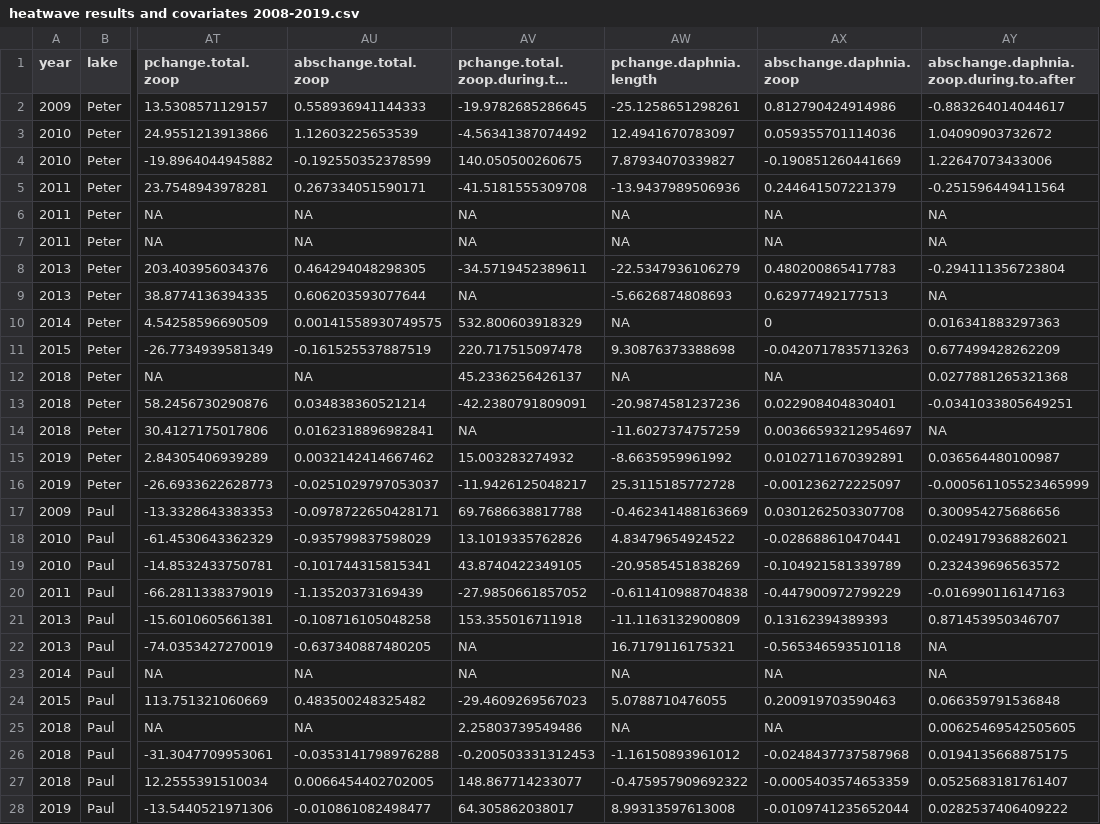
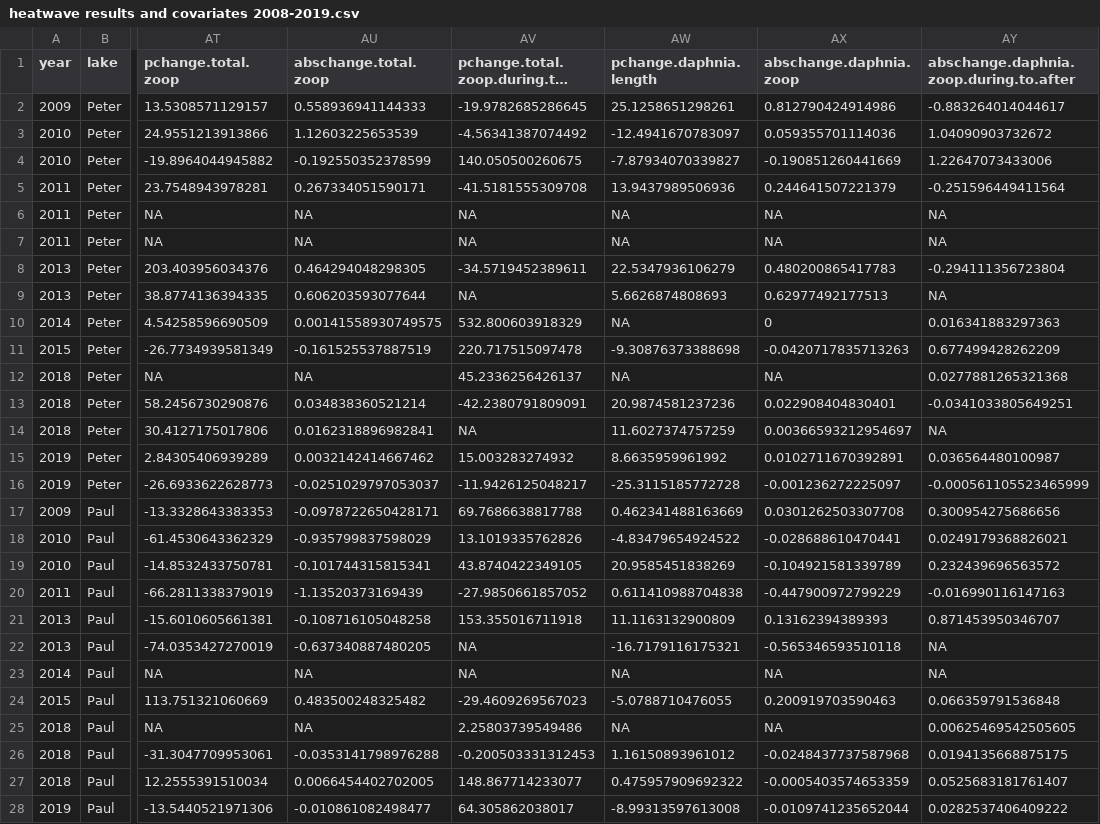
Before and after one commit to dkszydlowski/north_temperate_heatwaves, a CSV file: formatted data/FINAL DATA FOR PUBLICATION/heatwave results and covariates 2008-2019.csv, drawn as a sheet; only a part is shown, gaps mark what is left out; long unchanged cells end in …; the diff covers the shown part only; the diff names each change by its address in the sheet, - before the commit and + after, or states it on an @@ line.

```diff
--- a/formatted data/FINAL DATA FOR PUBLICATION/heatwave results and covariates 2008-2019.csv
+++ b/formatted data/FINAL DATA FOR PUBLICATION/heatwave results and covariates 2008-2019.csv
-AW2 (pchange.daphnia.length): -25.1258651298261
+AW2 (pchange.daphnia.length): 25.1258651298261
-AW3 (pchange.daphnia.length): 12.4941670783097
+AW3 (pchange.daphnia.length): -12.4941670783097
-AW4 (pchange.daphnia.length): 7.87934070339827
+AW4 (pchange.daphnia.length): -7.87934070339827
-AW5 (pchange.daphnia.length): -13.9437989506936
+AW5 (pchange.daphnia.length): 13.9437989506936
-AW8 (pchange.daphnia.length): -22.5347936106279
+AW8 (pchange.daphnia.length): 22.5347936106279
-AW9 (pchange.daphnia.length): -5.6626874808693
+AW9 (pchange.daphnia.length): 5.6626874808693
-AW11 (pchange.daphnia.length): 9.30876373388698
+AW11 (pchange.daphnia.length): -9.30876373388698
-AW13 (pchange.daphnia.length): -20.9874581237236
+AW13 (pchange.daphnia.length): 20.9874581237236
-AW14 (pchange.daphnia.length): -11.6027374757259
+AW14 (pchange.daphnia.length): 11.6027374757259
-AW15 (pchange.daphnia.length): -8.6635959961992
+AW15 (pchange.daphnia.length): 8.6635959961992
-AW16 (pchange.daphnia.length): 25.3115185772728
+AW16 (pchange.daphnia.length): -25.3115185772728
-AW17 (pchange.daphnia.length): -0.462341488163669
+AW17 (pchange.daphnia.length): 0.462341488163669
-AW18 (pchange.daphnia.length): 4.83479654924522
+AW18 (pchange.daphnia.length): -4.83479654924522
-AW19 (pchange.daphnia.length): -20.9585451838269
+AW19 (pchange.daphnia.length): 20.9585451838269
-AW20 (pchange.daphnia.length): -0.611410988704838
+AW20 (pchange.daphnia.length): 0.611410988704838
-AW21 (pchange.daphnia.length): -11.1163132900809
+AW21 (pchange.daphnia.length): 11.1163132900809
-AW22 (pchange.daphnia.length): 16.7179116175321
+AW22 (pchange.daphnia.length): -16.7179116175321
-AW24 (pchange.daphnia.length): 5.0788710476055
+AW24 (pchange.daphnia.length): -5.0788710476055
-AW26 (pchange.daphnia.length): -1.16150893961012
+AW26 (pchange.daphnia.length): 1.16150893961012
-AW27 (pchange.daphnia.length): -0.475957909692322
+AW27 (pchange.daphnia.length): 0.475957909692322
-AW28 (pchange.daphnia.length): 8.99313597613008
+AW28 (pchange.daphnia.length): -8.99313597613008
```
Also changed, not shown: 1 edited cell elsewhere in this file, formatted data/master explanatory dataset/heatwaves explained var4.csv, formatted data/master explanatory dataset/heatwaves explained var5.csv, 11 other files.
